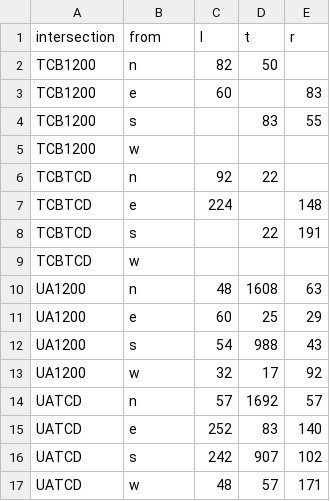
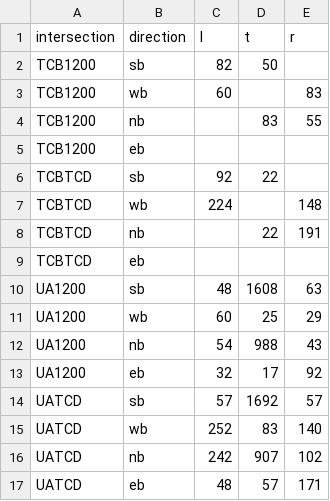
Before and after one commit to atchley-sha/664TP, a CSV file: data/traffic_counts.csv, drawn as a sheet.

Commit message:
update intersection map coordinates

```diff
--- a/data/traffic_counts.csv
+++ b/data/traffic_counts.csv
@@ -1,17 +1,17 @@
-intersection,from,l,t,r
-TCB1200,n,82,50,
-TCB1200,e,60,,83
-TCB1200,s,,83,55
-TCB1200,w,,,
-TCBTCD,n,92,22,
-TCBTCD,e,224,,148
-TCBTCD,s,,22,191
-TCBTCD,w,,,
-UA1200,n,48,1608,63
-UA1200,e,60,25,29
-UA1200,s,54,988,43
-UA1200,w,32,17,92
-UATCD,n,57,1692,57
-UATCD,e,252,83,140
-UATCD,s,242,907,102
-UATCD,w,48,57,171
+intersection,direction,l,t,r
+TCB1200,sb,82,50,
+TCB1200,wb,60,,83
+TCB1200,nb,,83,55
+TCB1200,eb,,,
+TCBTCD,sb,92,22,
+TCBTCD,wb,224,,148
+TCBTCD,nb,,22,191
+TCBTCD,eb,,,
+UA1200,sb,48,1608,63
+UA1200,wb,60,25,29
+UA1200,nb,54,988,43
+UA1200,eb,32,17,92
+UATCD,sb,57,1692,57
+UATCD,wb,252,83,140
+UATCD,nb,242,907,102
+UATCD,eb,48,57,171
```
Also changed, not shown: 9 other files.
